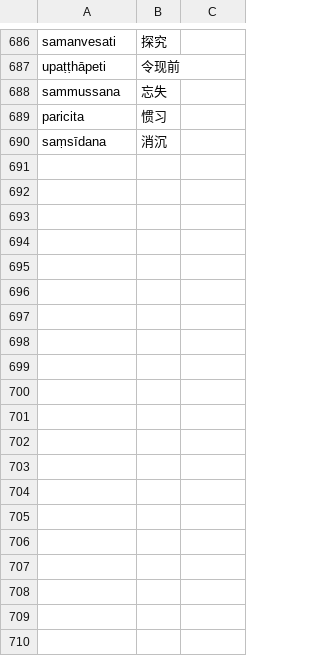
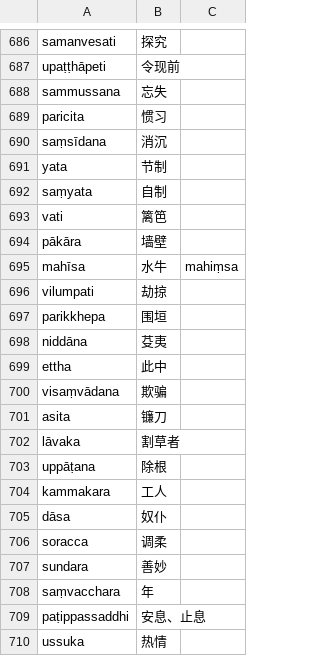
Before and after one commit to jhintr/nirutti, a CSV file: pada.csv, drawn as a sheet; only a part is shown, gaps mark what is left out; the diff names each change by its address in the sheet, - before the commit and + after, or states it on an @@ line.

Commit message:
update dict

```diff
--- a/pada.csv
+++ b/pada.csv
+row 691: yata | 节制
+row 692: saṃyata | 自制
+row 693: vati | 篱笆
+row 694: pākāra | 墙壁
+row 695: mahīsa | 水牛 | mahiṃsa
+row 696: vilumpati | 劫掠
+row 697: parikkhepa | 围垣
+row 698: niddāna | 芟夷
+row 699: ettha | 此中
+row 700: visaṃvādana | 欺骗
+row 701: asita | 镰刀
+row 702: lāvaka | 割草者
+row 703: uppāṭana | 除根
+row 704: kammakara | 工人
+row 705: dāsa | 奴仆
+row 706: soracca | 调柔
+row 707: sundara | 善妙
+row 708: saṃvacchara | 年
+row 709: paṭippassaddhi | 安息、止息
+row 710: ussuka | 热情
```
